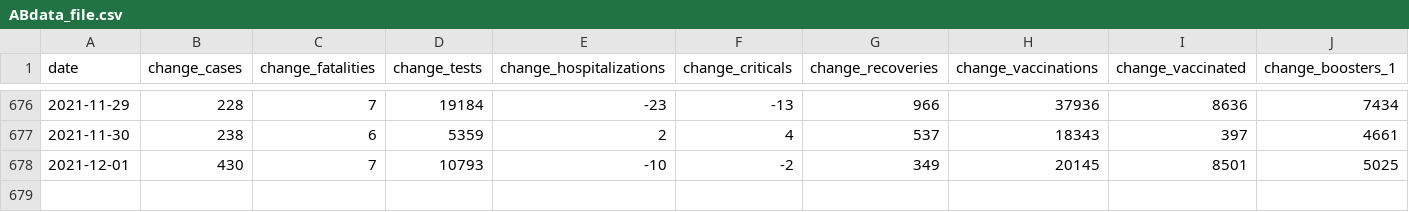
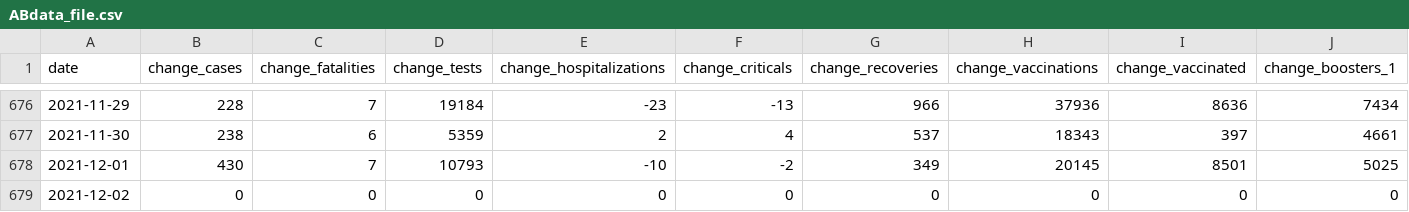
Before and after one commit to eringill/COVID_dashboard_reboot, a CSV file: wrangling_scripts/ABdata_file.csv, drawn as a sheet; only a part is shown, gaps mark what is left out; rows hold the shown columns only; the diff names each change by its address in the sheet, - before the commit and + after, or states it on an @@ line.

```diff
--- a/wrangling_scripts/ABdata_file.csv
+++ b/wrangling_scripts/ABdata_file.csv
+row 679: 2021-12-02 | 0 | 0 | 0 | 0 | 0 | 0 | 0 | 0 | 0
```
Also changed, not shown: wrangling_scripts/BCdata_file.csv, wrangling_scripts/NBdata_file.csv, 12 other files.
